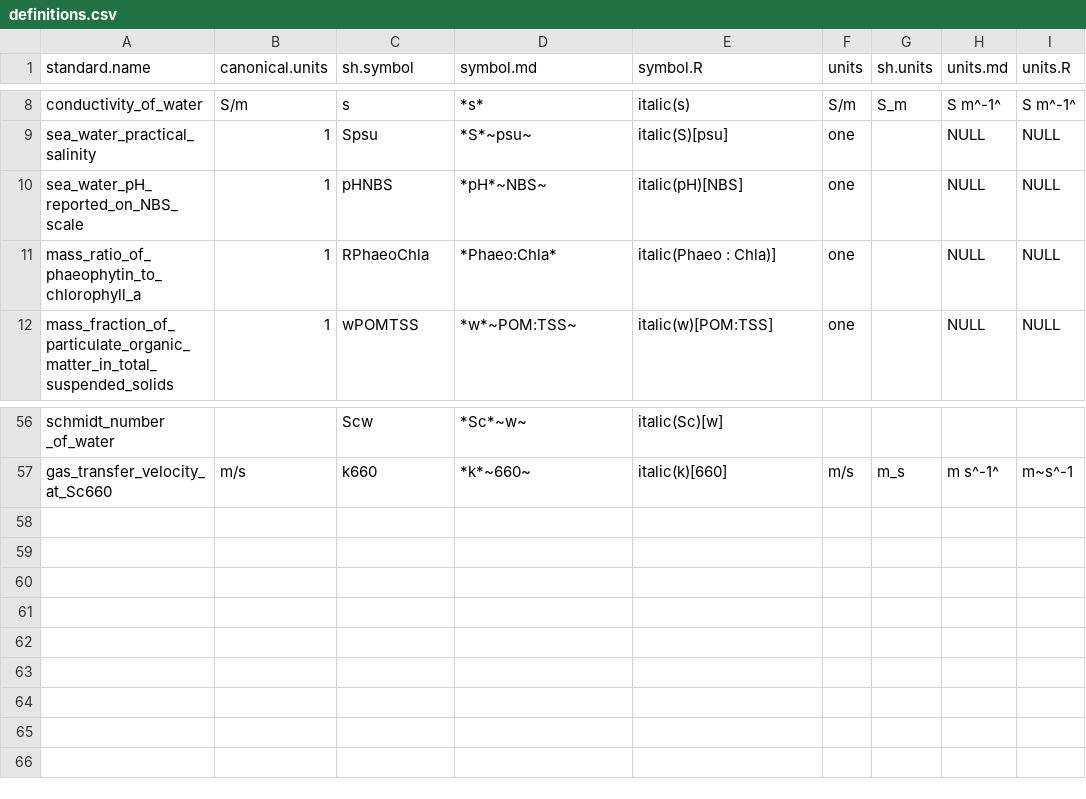
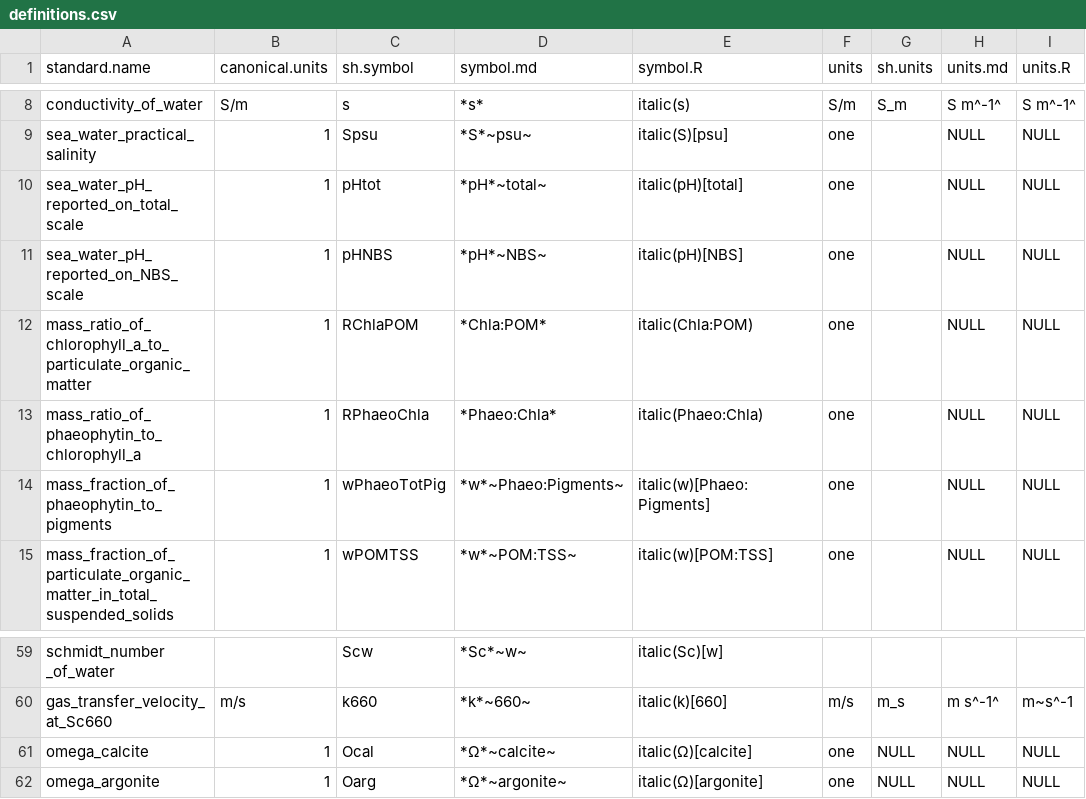
Before and after one commit to edwardpmorris/unitlabels, a CSV file: inst/extdata/definitions.csv, drawn as a sheet; only a part is shown, gaps mark what is left out.

Commit message:
added more definitions

```diff
--- a/inst/extdata/definitions.csv
+++ b/inst/extdata/definitions.csv
@@ -9,4 +9,7 @@ conductivity_of_water,S/m,s,*s*,italic(s),S/m,S_m,S m^-1^,S m^-1^
 sea_water_practical_salinity,1,Spsu,*S*~psu~,italic(S)[psu],one,,NULL,NULL
+sea_water_pH_reported_on_total_scale,1,pHtot,*pH*~total~,italic(pH)[total],one,,NULL,NULL
 sea_water_pH_reported_on_NBS_scale,1,pHNBS,*pH*~NBS~,italic(pH)[NBS],one,,NULL,NULL
-mass_ratio_of_phaeophytin_to_chlorophyll_a,1,RPhaeoChla,*Phaeo:Chla*,italic(Phaeo : Chla)],one,,NULL,NULL
+mass_ratio_of_chlorophyll_a_to_particulate_organic_matter,1,RChlaPOM,*Chla:POM*,italic(Chla:POM),one,,NULL,NULL
+mass_ratio_of_phaeophytin_to_chlorophyll_a,1,RPhaeoChla,*Phaeo:Chla*,italic(Phaeo:Chla),one,,NULL,NULL
+mass_fraction_of_phaeophytin_to_pigments,1,wPhaeoTotPig,*w*~Phaeo:Pigments~,italic(w)[Phaeo:Pigments],one,,NULL,NULL
 mass_fraction_of_particulate_organic_matter_in_total_suspended_solids,1,wPOMTSS,*w*~POM:TSS~,italic(w)[POM:TSS],one,,NULL,NULL
@@ -57 +60,3 @@ schmidt_number _of_water,,Scw,*Sc*~w~,italic(Sc)[w],,,,
 gas_transfer_velocity_at_Sc660,m/s,k660,*k*~660~,italic(k)[660],m/s,m_s,m s^-1^,m~s^-1
+omega_calcite,1,Ocal,*Ω*~calcite~,italic(Ω)[calcite],one,NULL,NULL,NULL
+omega_argonite,1,Oarg,*Ω*~argonite~,italic(Ω)[argonite],one,NULL,NULL,NULL
```
Also changed, not shown: 2 other files.
